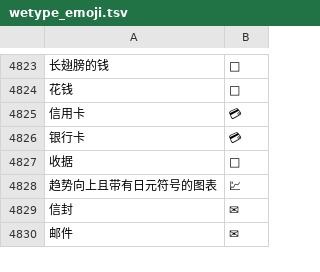
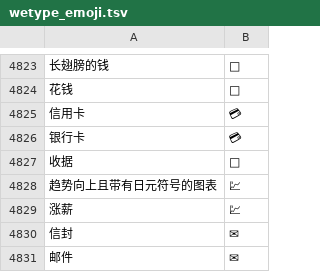
Before and after one commit to soizo/wetype-rime, a TSV file: data/wetype_emoji.tsv, drawn as a sheet; only a part is shown, gaps mark what is left out; the diff names each change by its address in the sheet, - before the commit and + after, or states it on an @@ line.

Commit message:
Add 涨薪 alias for 💹

```diff
--- a/data/wetype_emoji.tsv
+++ b/data/wetype_emoji.tsv
+row 4829: 涨薪 | 💹
```
